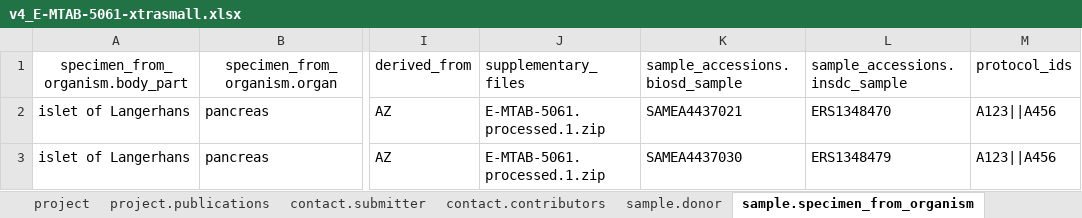
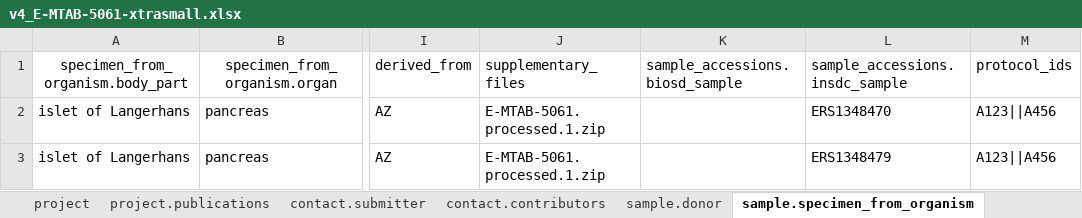
Before and after one commit to HumanCellAtlas/ingest-client, an Excel workbook: example-input/v4_E-MTAB-5061-xtrasmall.xlsx, sheet sample.specimen_from_organism, drawn as a sheet; only a part is shown, gaps mark what is left out; values as stored, in another font and other column widths than the file's, no borders; the diff names each change by its address in the sheet, - before the commit and + after, or states it on an @@ line.

Commit message:
Further updates and a sample spreadsheet

```diff
--- a/example-input/v4_E-MTAB-5061-xtrasmall.xlsx (sheet sample.specimen_from_organism)
+++ b/example-input/v4_E-MTAB-5061-xtrasmall.xlsx (sheet sample.specimen_from_organism)
-K2 (sample_accessions.biosd_sample): SAMEA4437021
+K2 (sample_accessions.biosd_sample): (empty)
-K3 (sample_accessions.biosd_sample): SAMEA4437030
+K3 (sample_accessions.biosd_sample): (empty)
```
Also changed, not shown: 1 other file.
